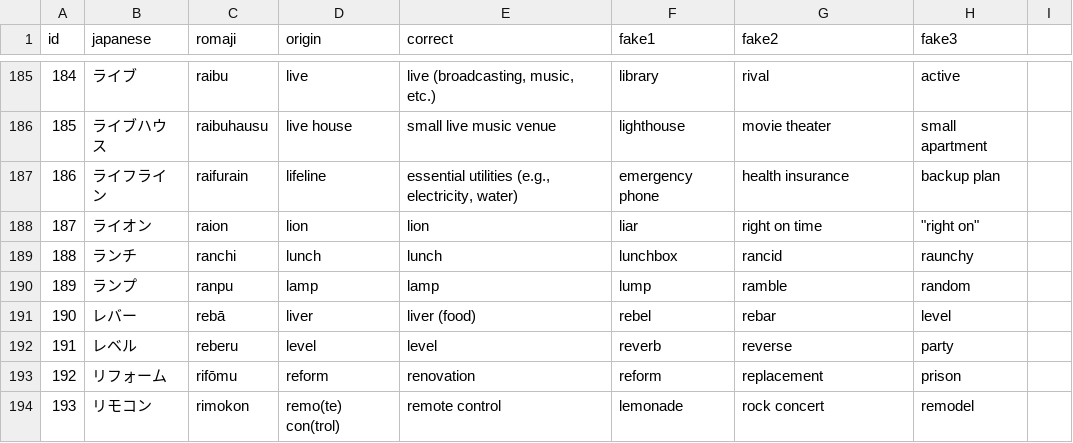
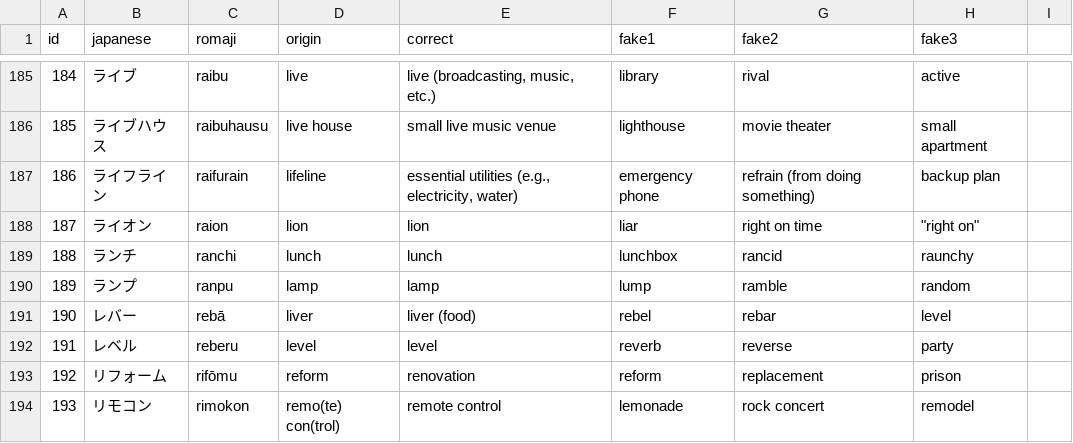
Before and after one commit to franzutermohlen/gairaigo_guess, a CSV file: public/english_gairaigo_and_wasei_eigo_terms.csv, drawn as a sheet; only a part is shown, gaps mark what is left out.

```diff
--- a/public/english_gairaigo_and_wasei_eigo_terms.csv
+++ b/public/english_gairaigo_and_wasei_eigo_terms.csv
@@ -186,3 +186,3 @@ id,japanese,romaji,origin,correct,fake1,fake2,fake3
 185,ライブハウス,raibuhausu,live house,small live music venue,lighthouse,movie theater,small apartment
-186,ライフライン,raifurain,lifeline,"essential utilities (e.g., electricity, water)",emergency phone,health insurance,backup plan
+186,ライフライン,raifurain,lifeline,"essential utilities (e.g., electricity, water)",emergency phone,refrain (from doing something),backup plan
 187,ライオン,raion,lion,lion,liar,right on time,"""right on"""
```
Also changed, not shown: 2 other files.
